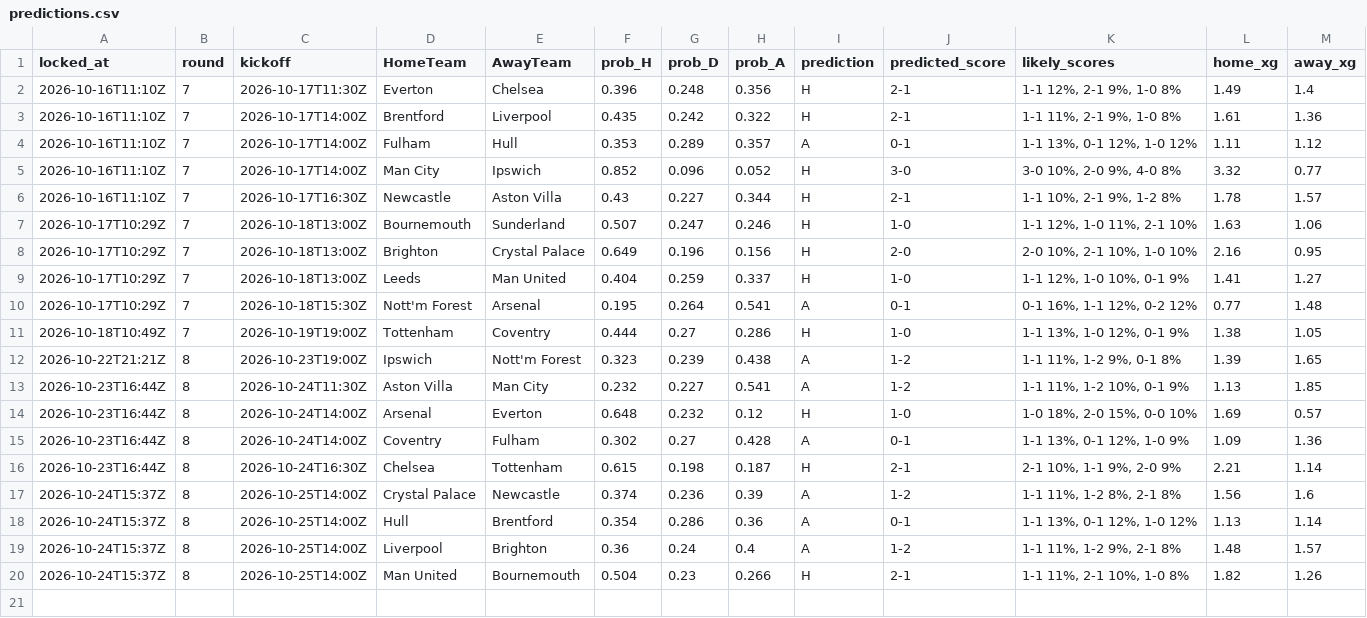
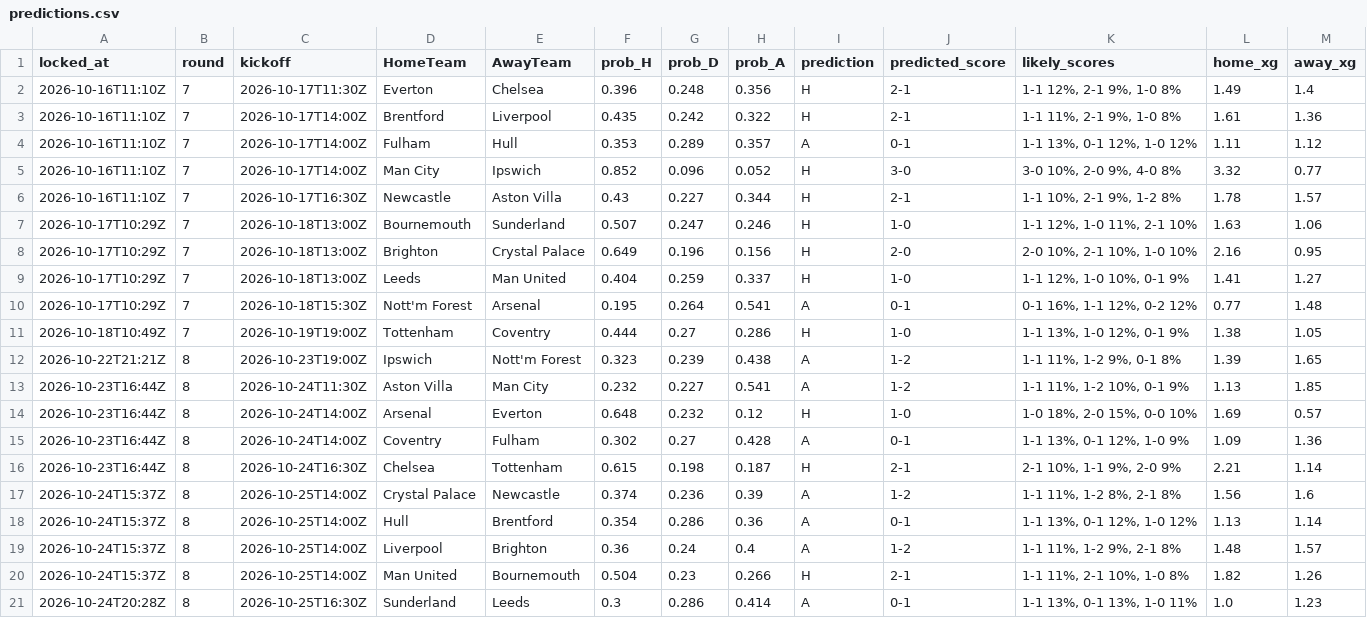
Before and after one commit to azwadtahmid/PremierLeaguePredictor, a CSV file: results/predictions.csv, drawn as a sheet; only a part is shown; rows hold the shown columns only; the diff names each change by its address in the sheet, - before the commit and + after, or states it on an @@ line.

```diff
--- a/results/predictions.csv
+++ b/results/predictions.csv
+row 21: 2026-10-24T20:28Z | 8 | 2026-10-25T16:30Z | Sunderland | Leeds | 0.3 | 0.286 | 0.414 | A | 0-1 | 1-1 13%, 0-1 13%, 1-0 11% | 1.0 | 1.23
```
Also changed, not shown: 1 other file.
